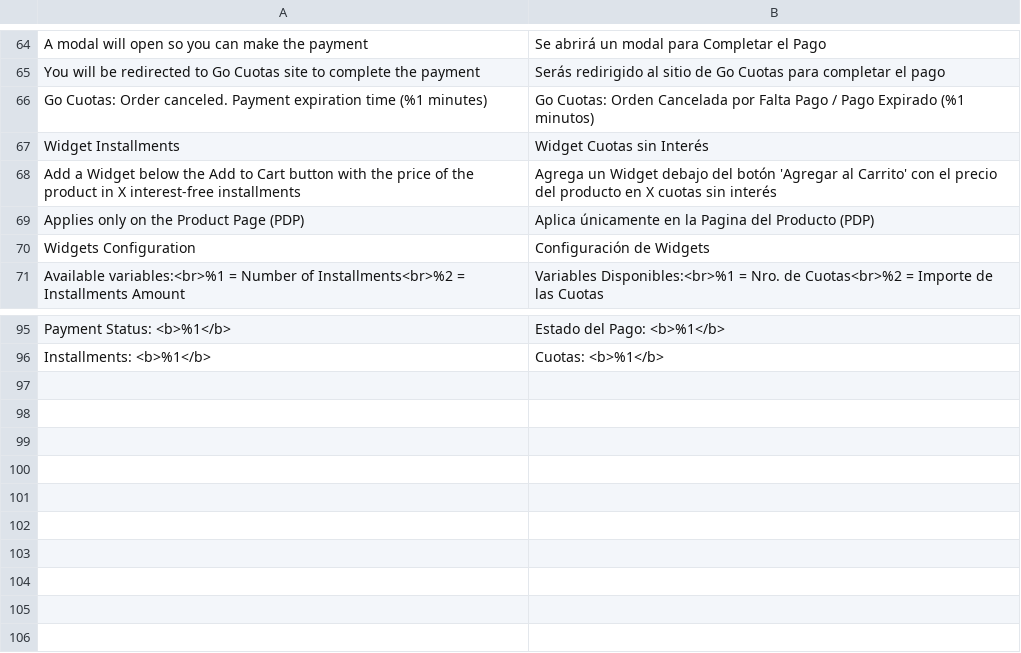
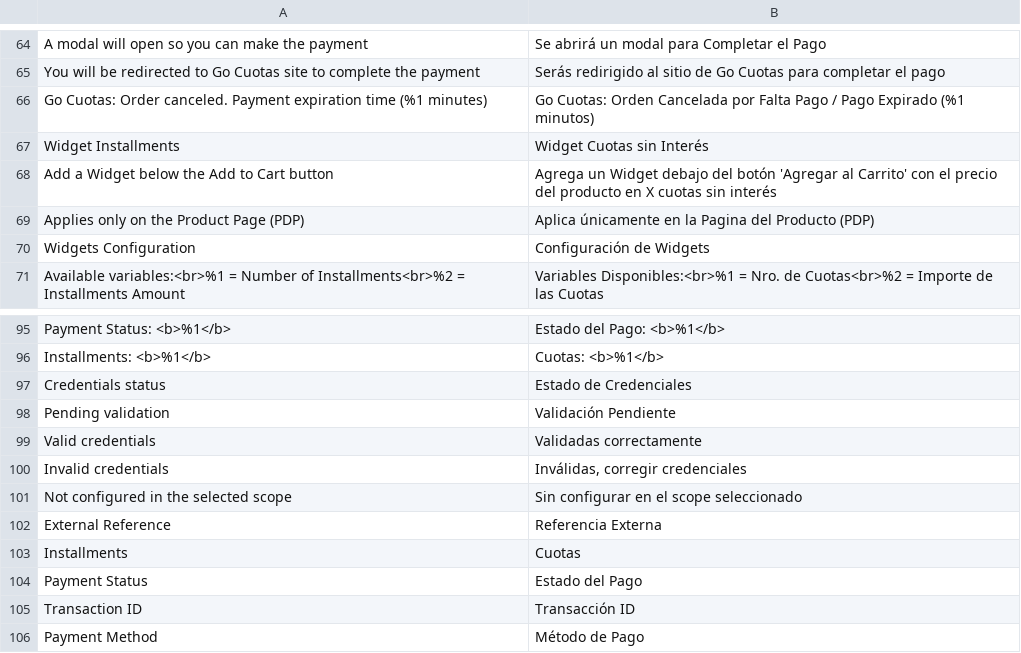
Before and after one commit to MageRocket/module-gocuotas, a CSV file: i18n/es_AR.csv, drawn as a sheet; only a part is shown, gaps mark what is left out; the diff names each change by its address in the sheet, - before the commit and + after, or states it on an @@ line.

Commit message:
Go Cuotas v1.0.1

```diff
--- a/i18n/es_AR.csv
+++ b/i18n/es_AR.csv
-A68: …Cart button with the price of the product in X interest-free installments
+A68: …Cart button
+row 97: Credentials status | Estado de Credenciales
+row 98: Pending validation | Validación Pendiente
+row 99: Valid credentials | Validadas correctamente
+row 100: Invalid credentials | Inválidas, corregir credenciales
+row 101: Not configured in the selected scope | Sin configurar en el scope seleccionado
+row 102: External Reference | Referencia Externa
+row 103: Installments | Cuotas
+row 104: Payment Status | Estado del Pago
+row 105: Transaction ID | Transacción ID
+row 106: Payment Method | Método de Pago
```
Also changed, not shown: i18n/en_US.csv, 50 other files.
